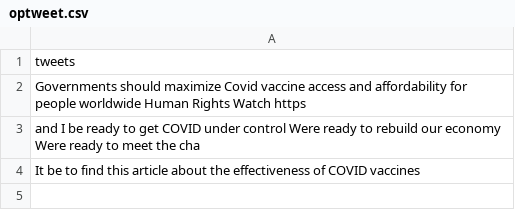
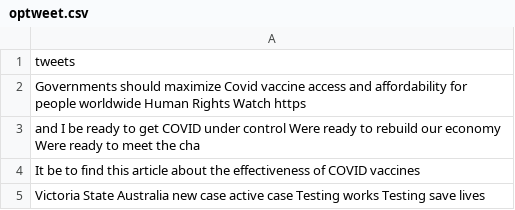
Before and after one commit to Zephyrs3/Sentiment_analysis, a CSV file: optweet.csv, drawn as a sheet.

Commit message:
Updated

```diff
--- a/optweet.csv
+++ b/optweet.csv
@@ -4 +4,2 @@ and I be ready to get COVID under control Were ready to rebuild our economy Were
 It be to find this article about the effectiveness of COVID vaccines
+Victoria State Australia new case active case Testing works Testing save lives
```
